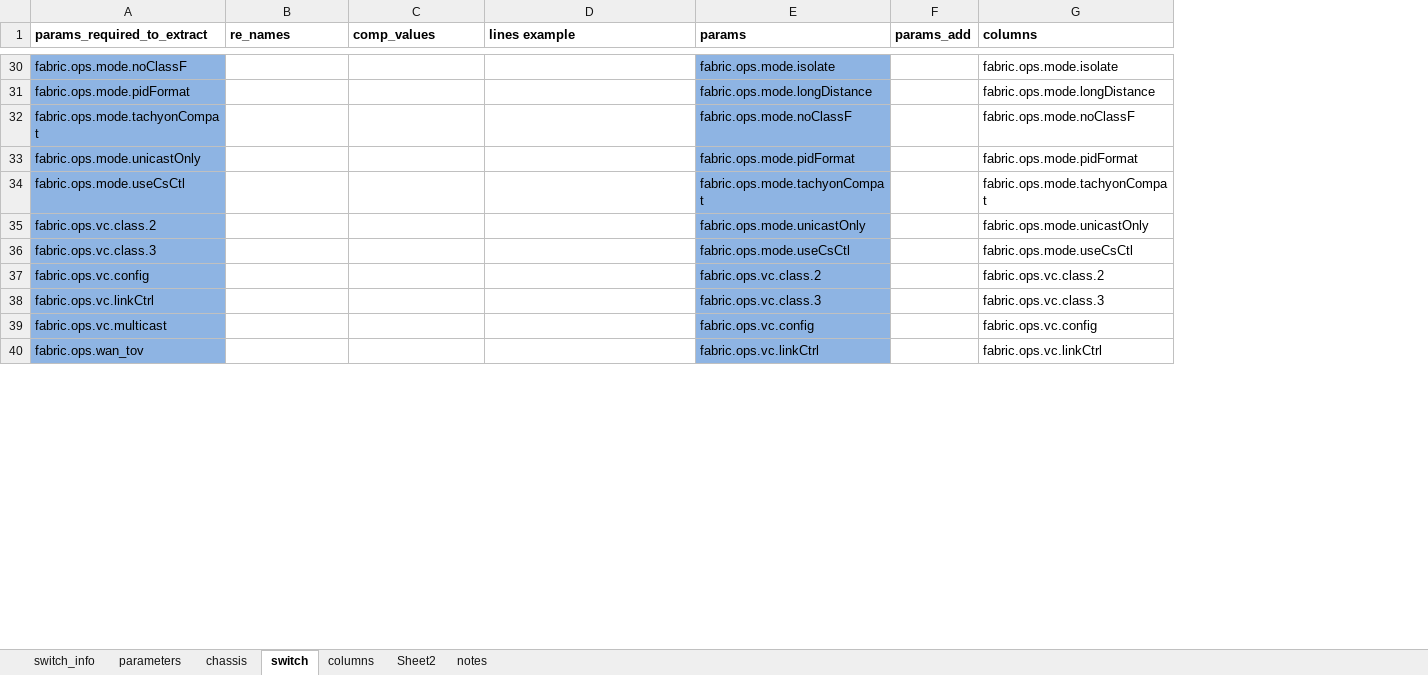
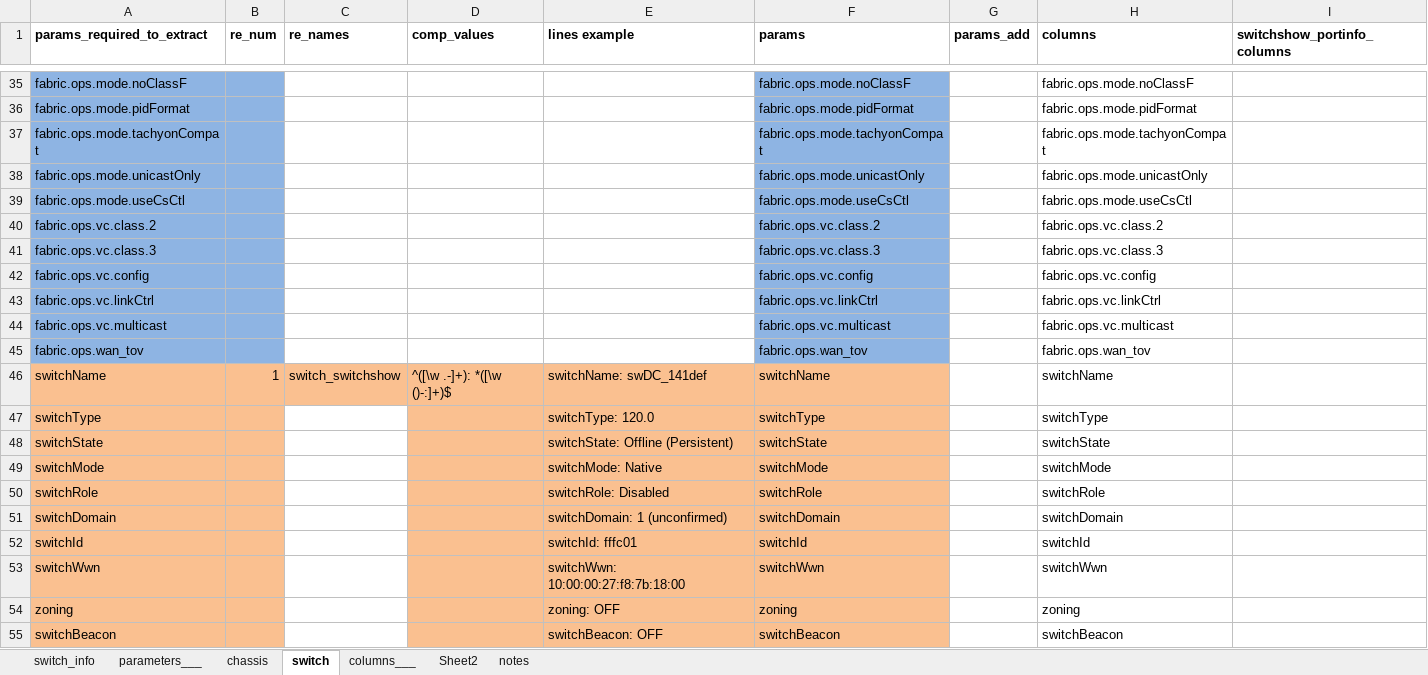
Before and after one commit to KonstantinAlxVlasenko/san_report_automation, an Excel workbook: san_automation_info.xlsx, sheet switch, drawn as a sheet; only a part is shown, gaps mark what is left out; values as stored, in another font and other column widths than the file's, no borders; addresses are those after the commit; the diff covers the shown part only; the diff names each change by its address in the sheet, - before the commit and + after, or states it on an @@ line.

Commit message:
switch parameters added

```diff
--- a/san_automation_info.xlsx (sheet switch)
+++ b/san_automation_info.xlsx (sheet switch)
-sheet tab: parameters
+sheet tab: parameters___
-sheet tab: columns
+sheet tab: columns___
+column B (re_num), empty
+column I (switchshow_portinfo_columns), empty
-F35 (params): fabric.ops.mode.isolate
+F35 (params): fabric.ops.mode.noClassF
-H35 (columns): fabric.ops.mode.isolate
+H35 (columns): fabric.ops.mode.noClassF
-F36 (params): fabric.ops.mode.longDistance
+F36 (params): fabric.ops.mode.pidFormat
-H36 (columns): fabric.ops.mode.longDistance
+H36 (columns): fabric.ops.mode.pidFormat
-F37 (params): fabric.ops.mode.noClassF
+F37 (params): fabric.ops.mode.tachyonCompat
-H37 (columns): fabric.ops.mode.noClassF
+H37 (columns): fabric.ops.mode.tachyonCompat
-F38 (params): fabric.ops.mode.pidFormat
+F38 (params): fabric.ops.mode.unicastOnly
-H38 (columns): fabric.ops.mode.pidFormat
+H38 (columns): fabric.ops.mode.unicastOnly
-F39 (params): fabric.ops.mode.tachyonCompat
+F39 (params): fabric.ops.mode.useCsCtl
-H39 (columns): fabric.ops.mode.tachyonCompat
+H39 (columns): fabric.ops.mode.useCsCtl
-F40 (params): fabric.ops.mode.unicastOnly
+F40 (params): fabric.ops.vc.class.2
-H40 (columns): fabric.ops.mode.unicastOnly
+H40 (columns): fabric.ops.vc.class.2
-F41 (params): fabric.ops.mode.useCsCtl
+F41 (params): fabric.ops.vc.class.3
-H41 (columns): fabric.ops.mode.useCsCtl
+H41 (columns): fabric.ops.vc.class.3
-F42 (params): fabric.ops.vc.class.2
+F42 (params): fabric.ops.vc.config
-H42 (columns): fabric.ops.vc.class.2
+H42 (columns): fabric.ops.vc.config
-F43 (params): fabric.ops.vc.class.3
+F43 (params): fabric.ops.vc.linkCtrl
-H43 (columns): fabric.ops.vc.class.3
+H43 (columns): fabric.ops.vc.linkCtrl
-F44 (params): fabric.ops.vc.config
+F44 (params): fabric.ops.vc.multicast
-H44 (columns): fabric.ops.vc.config
+H44 (columns): fabric.ops.vc.multicast
-F45 (params): fabric.ops.vc.linkCtrl
+F45 (params): fabric.ops.wan_tov
-H45 (columns): fabric.ops.vc.linkCtrl
+H45 (columns): fabric.ops.wan_tov
+row 46: switchName | 1 | switch_switchshow | ^([\w .-]+): *([\w ()-:]+)$ | switchName: swDC_141def | switchName |  | switchName
+row 47: switchType |  |  |  | switchType: 120.0 | switchType |  | switchType
+row 48: switchState |  |  |  | switchState: Offline (Persistent) | switchState |  | switchState
+row 49: switchMode |  |  |  | switchMode: Native | switchMode |  | switchMode
+row 50: switchRole |  |  |  | switchRole: Disabled | switchRole |  | switchRole
+row 51: switchDomain |  |  |  | switchDomain: 1 (unconfirmed) | switchDomain |  | switchDomain
+row 52: switchId |  |  |  | switchId: fffc01 | switchId |  | switchId
+row 53: switchWwn |  |  |  | switchWwn: 10:00:00:27:f8:7b:18:00 | switchWwn |  | switchWwn
+row 54: zoning |  |  |  | zoning: OFF | zoning |  | zoning
+row 55: switchBeacon |  |  |  | switchBeacon: OFF | switchBeacon |  | switchBeacon
```
Also changed, not shown: 26 added rows, 58 edited cells and cell formats elsewhere in this sheet, sheet chassis, 3 other files.
